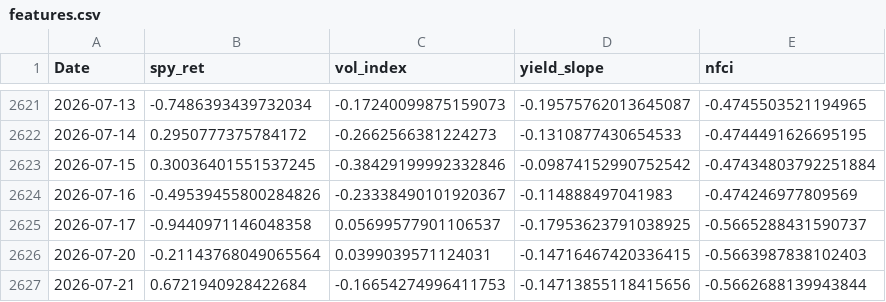
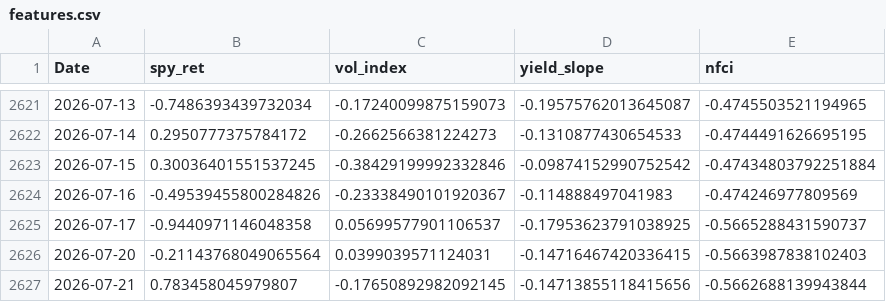
Before and after one commit to AdamMooo/regime-detection, a CSV file: data/processed/features.csv, drawn as a sheet; only a part is shown, gaps mark what is left out.

```diff
--- a/data/processed/features.csv
+++ b/data/processed/features.csv
@@ -2626,2 +2626,2 @@ Date,spy_ret,vol_index,yield_slope,nfci
 2026-07-20,-0.21143768049065564,0.0399039571124031,-0.14716467420336415,-0.5663987838102403
-2026-07-21,0.6721940928422684,-0.16654274996411753,-0.14713855118415656,-0.5662688139943844
+2026-07-21,0.783458045979807,-0.17650892982092145,-0.14713855118415656,-0.5662688139943844
```
Also changed, not shown: data/processed/features_test.csv, data/processed/spx_data.csv, 10 other files.
